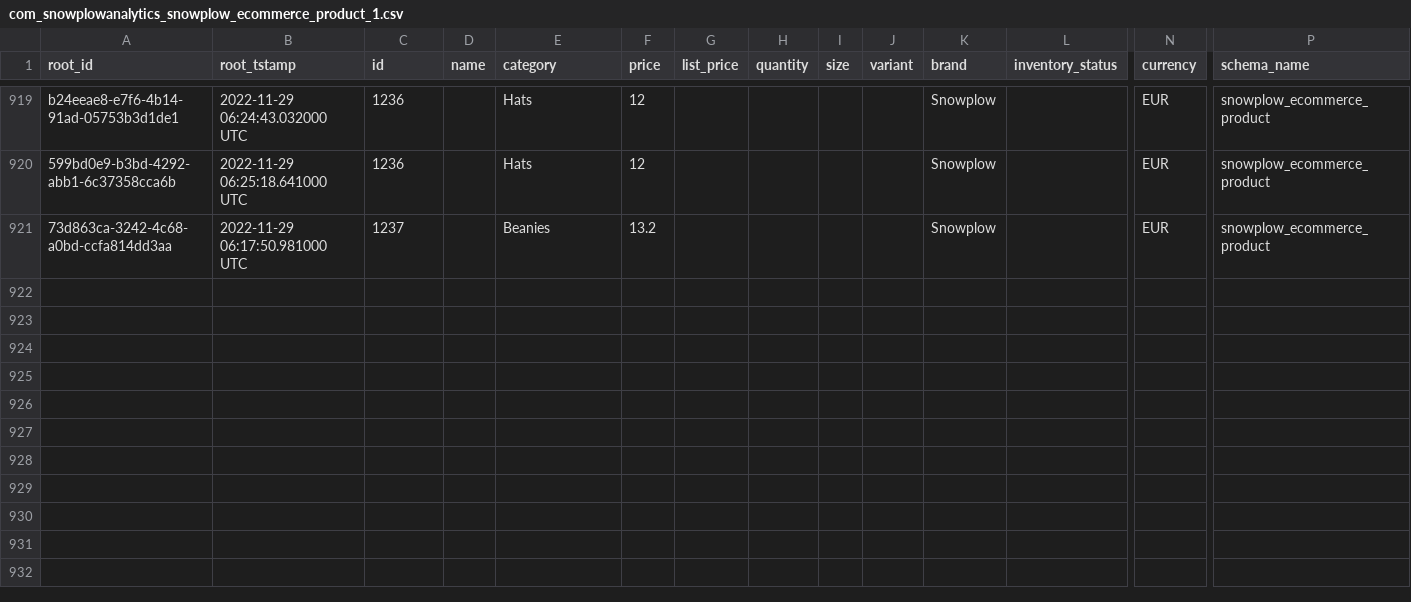
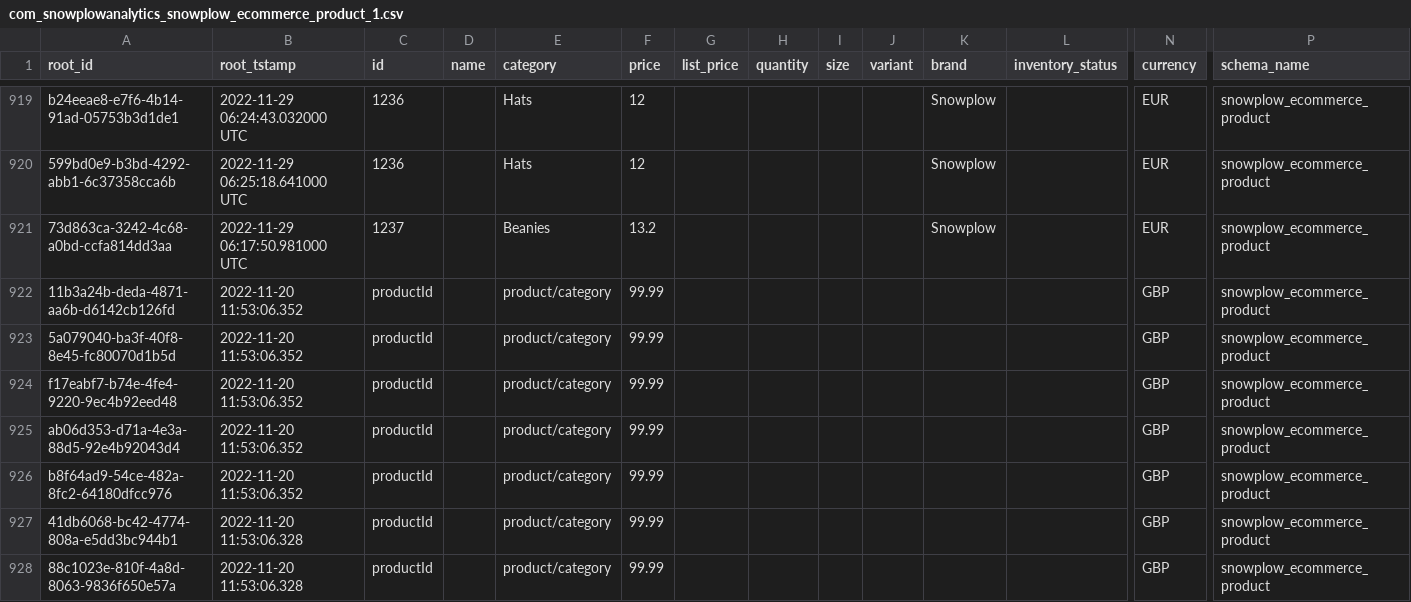
Before and after one commit to snowplow/dbt-snowplow-ecommerce, a CSV file: integration_tests/data/source/com_snowplowanalytics_snowplow_ecommerce_product_1.csv, drawn as a sheet; only a part is shown, gaps mark what is left out; rows hold the shown columns only; the diff names each change by its address in the sheet, - before the commit and + after, or states it on an @@ line.

```diff
--- a/integration_tests/data/source/com_snowplowanalytics_snowplow_ecommerce_product_1.csv
+++ b/integration_tests/data/source/com_snowplowanalytics_snowplow_ecommerce_product_1.csv
+row 922: 11b3a24b-deda-4871-aa6b-d6142cb126fd | 2022-11-20 11:53:06.352 | productId |  | product/category | 99.99 |  |  |  |  |  |  | GBP | snowplow_ecommerce_product
+row 923: 5a079040-ba3f-40f8-8e45-fc80070d1b5d | 2022-11-20 11:53:06.352 | productId |  | product/category | 99.99 |  |  |  |  |  |  | GBP | snowplow_ecommerce_product
+row 924: f17eabf7-b74e-4fe4-9220-9ec4b92eed48 | 2022-11-20 11:53:06.352 | productId |  | product/category | 99.99 |  |  |  |  |  |  | GBP | snowplow_ecommerce_product
+row 925: ab06d353-d71a-4e3a-88d5-92e4b92043d4 | 2022-11-20 11:53:06.352 | productId |  | product/category | 99.99 |  |  |  |  |  |  | GBP | snowplow_ecommerce_product
+row 926: b8f64ad9-54ce-482a-8fc2-64180dfcc976 | 2022-11-20 11:53:06.352 | productId |  | product/category | 99.99 |  |  |  |  |  |  | GBP | snowplow_ecommerce_product
+row 927: 41db6068-bc42-4774-808a-e5dd3bc944b1 | 2022-11-20 11:53:06.328 | productId |  | product/category | 99.99 |  |  |  |  |  |  | GBP | snowplow_ecommerce_product
+row 928: 88c1023e-810f-4a8d-8063-9836f650e57a | 2022-11-20 11:53:06.328 | productId |  | product/category | 99.99 |  |  |  |  |  |  | GBP | snowplow_ecommerce_product
```
Also changed, not shown: integration_tests/data/expected/bigquery/snowplow_ecommerce_cart_interactions_expected.csv, integration_tests/data/expected/bigquery/snowplow_ecommerce_checkout_interactions_expected.csv, 45 other files.
